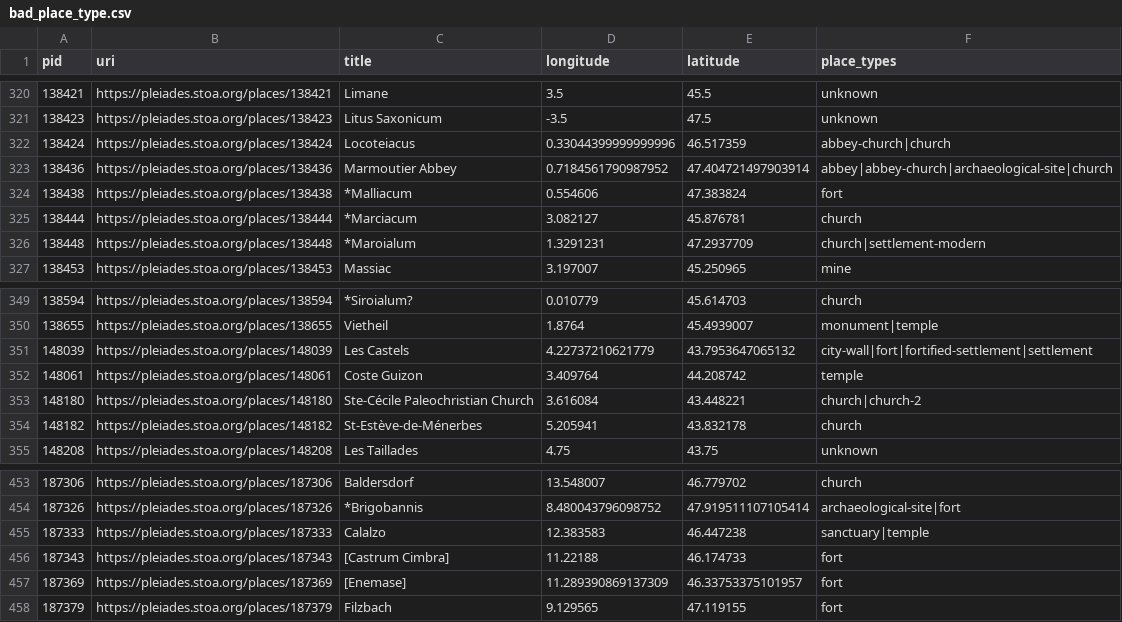
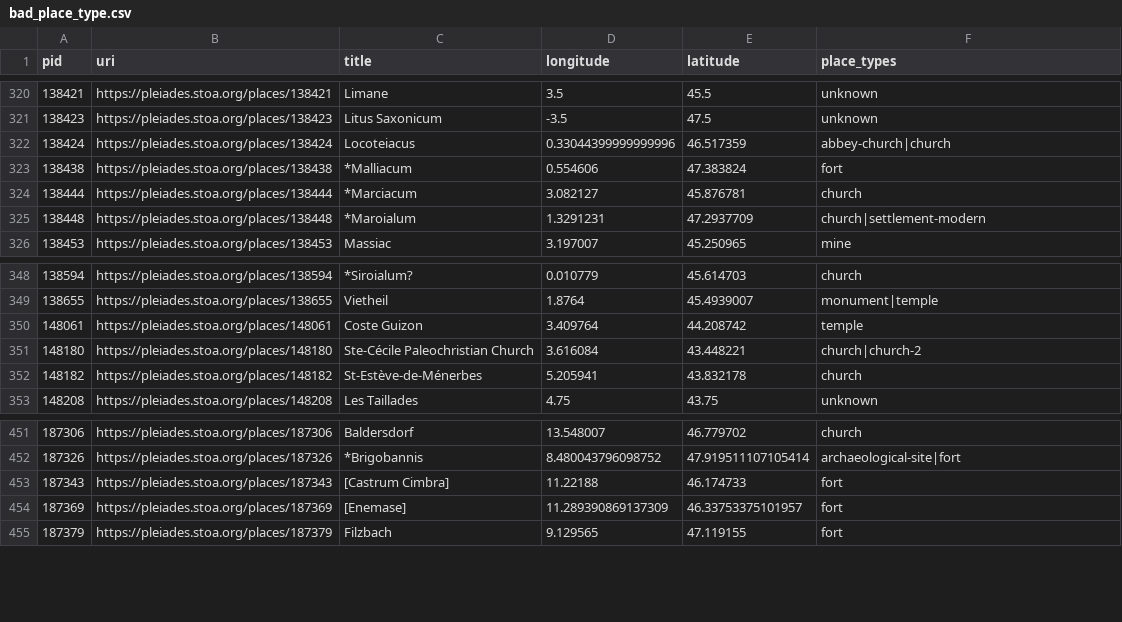
Before and after one commit to isawnyu/pleiades.datasets, a CSV file: data/data_quality/bad_place_type.csv, drawn as a sheet; only a part is shown, gaps mark what is left out; the diff names each change by its address in the sheet, - before the commit and + after, or states it on an @@ line.

Commit message:
updated data quality: 3,604 places with 'rough' precision (i.e., no specific geometry), but not marked 'unlocated'. 8,895 places whose locations have no horizontal accuracy smaller than 1,000 meters. 0 places whose locations have no associated accuracy value. 1 places whose locations include an OSM Way that has been incompletely imported as a Node. 3,194 places that make use of a deprecated place type. 1,367 place titles that include a question mark. 19,947 names that only have values in the 'romanized' field (no 'attested' field value in original language and script). 12,816 places that have no assigned 'modern name'. 27,090 places that have at least one reference without a Zotero URI. 2 places that have at least one reference with an invalid Zotero URI. 11 places with an empty description. 24,412 places whose description is clearly inadequate (i.e., 'cited: BAtlas' or 'A place from the TAVO Index'). 2,721 places from BAtlas that could have complex archaeological remains, but so far lack any connected places (monuments/areas/excavations).

```diff
--- a/data/data_quality/bad_place_type.csv
+++ b/data/data_quality/bad_place_type.csv
-row 323: 138436 | https://pleiades.stoa.org/places/138436 | Marmoutier Abbey | 0.7184561790987952 | 47.404721497903914 | abbey|abbey-church|archaeological-site|church
-row 351: 148039 | https://pleiades.stoa.org/places/148039 | Les Castels | 4.22737210621779 | 43.7953647065132 | city-wall|fort|fortified-settlement|settlement
-row 455: 187333 | https://pleiades.stoa.org/places/187333 | Calalzo | 12.383583 | 46.447238 | sanctuary|temple
```
Also changed, not shown: data/data_quality/references_with_invalid_zotero.csv, data/data_quality/rough_not_unlocated.csv, 5 other files.
